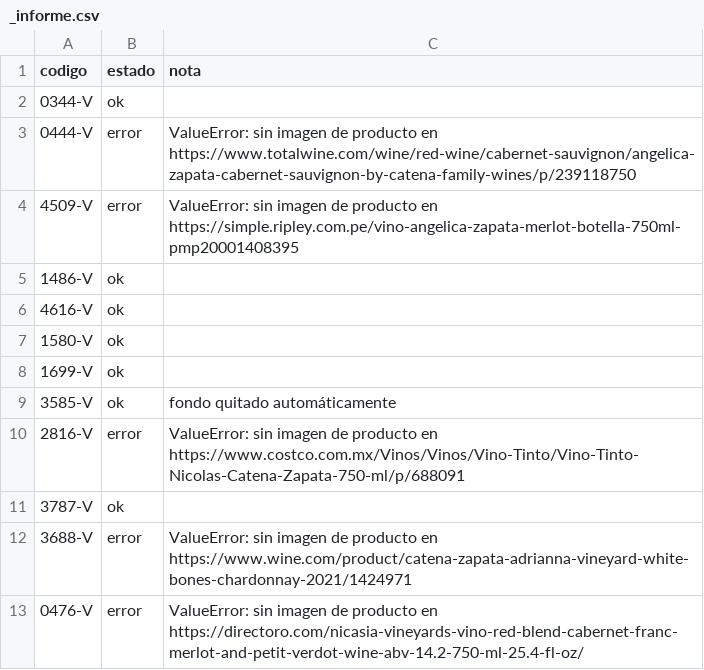
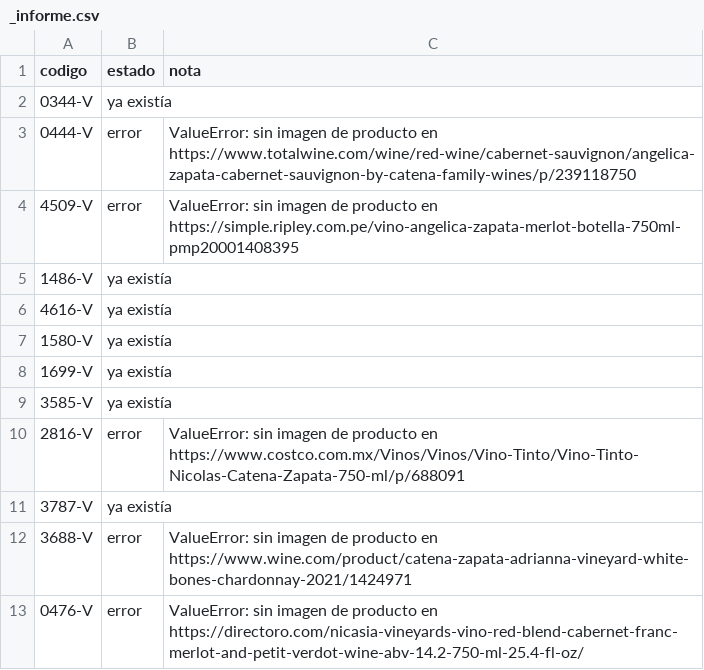
Before and after one commit to sanlopez-spec/edb-fotos, a CSV file: catena5a/_informe.csv, drawn as a sheet.

```diff
--- a/catena5a/_informe.csv
+++ b/catena5a/_informe.csv
@@ -1,12 +1,12 @@
 codigo,estado,nota
-0344-V,ok,
+0344-V,ya existía,
 0444-V,error,ValueError: sin imagen de producto en https://www.totalwine.com/wine/red-wine/cabernet-sauvignon/angelica-zapata-cabernet-sauvignon-by-catena-family-wines/p/239118750
 4509-V,error,ValueError: sin imagen de producto en https://simple.ripley.com.pe/vino-angelica-zapata-merlot-botella-750ml-pmp20001408395
-1486-V,ok,
-4616-V,ok,
-1580-V,ok,
-1699-V,ok,
-3585-V,ok,fondo quitado automáticamente
+1486-V,ya existía,
+4616-V,ya existía,
+1580-V,ya existía,
+1699-V,ya existía,
+3585-V,ya existía,
 2816-V,error,ValueError: sin imagen de producto en https://www.costco.com.mx/Vinos/Vinos/Vino-Tinto/Vino-Tinto-Nicolas-Catena-Zapata-750-ml/p/688091
-3787-V,ok,
+3787-V,ya existía,
 3688-V,error,ValueError: sin imagen de producto en https://www.wine.com/product/catena-zapata-adrianna-vineyard-white-bones-chardonnay-2021/1424971
```
Also changed, not shown: catena5b/_informe.csv, 7 other files.
